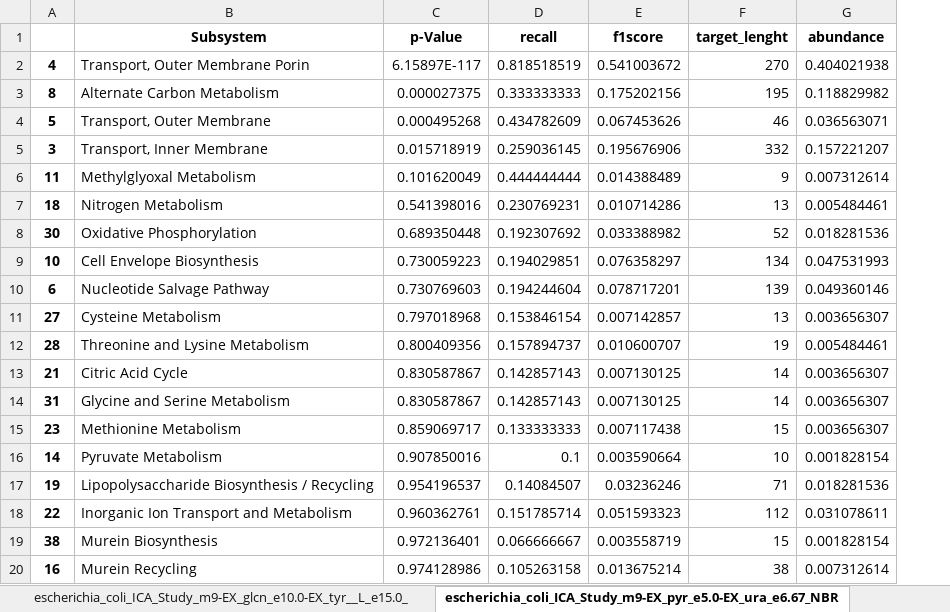
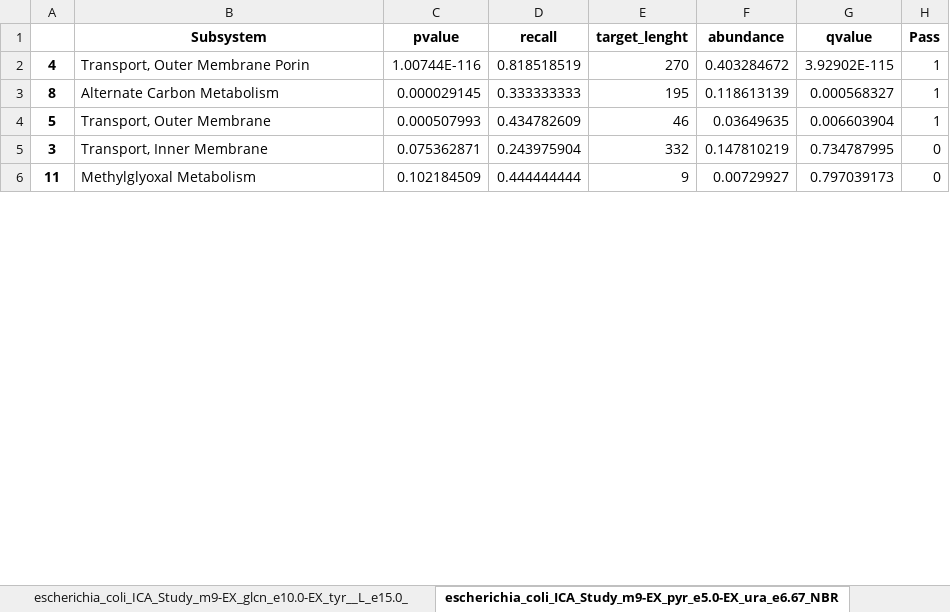
Before and after one commit to extrevaro/e-merlin, an Excel workbook: results/escherichia_coli/All_Studies/condition-specific_reaction-enrichment_analysis.xlsx, sheet escherichia_coli_ICA_Study_m9-EX_pyr_e5.0-EX_ura_e6.67_NBR, drawn as a sheet; only a part is shown; values as stored, in another font and other column widths than the file's, no borders; removed rows and columns are numbered as before the commit, all else as after; the diff covers the shown part only; the diff names each change by its address in the sheet, - before the commit and + after, or states it on an @@ line.

```diff
--- a/results/escherichia_coli/All_Studies/condition-specific_reaction-enrichment_analysis.xlsx (sheet escherichia_coli_ICA_Study_m9-EX_pyr_e5.0-EX_ura_e6.67_NBR)
+++ b/results/escherichia_coli/All_Studies/condition-specific_reaction-enrichment_analysis.xlsx (sheet escherichia_coli_ICA_Study_m9-EX_pyr_e5.0-EX_ura_e6.67_NBR)
-column E (f1score), rows 2-6: 0.541003672 | 0.175202156 | 0.067453626 | 0.195676906 | 0.014388489
+column G (qvalue), rows 2-6: 3.92902E-115 | 0.000568327 | 0.006603904 | 0.734787995 | 0.797039173
+column H (Pass), rows 2-6: 1 | 1 | 1 | 0 | 0
-C1: p-Value
+C1: pvalue
-C2 (pvalue): 6.15897E-117
+C2 (pvalue): 1.00744E-116
-F2 (abundance): 0.404021938
+F2 (abundance): 0.403284672
-C3 (pvalue): 0.000027375
+C3 (pvalue): 0.000029145
-F3 (abundance): 0.118829982
+F3 (abundance): 0.118613139
-C4 (pvalue): 0.000495268
+C4 (pvalue): 0.000507993
-F4 (abundance): 0.036563071
+F4 (abundance): 0.03649635
-C5 (pvalue): 0.015718919
+C5 (pvalue): 0.075362871
-D5 (recall): 0.259036145
+D5 (recall): 0.243975904
-F5 (abundance): 0.157221207
+F5 (abundance): 0.147810219
-C6 (pvalue): 0.101620049
+C6 (pvalue): 0.102184509
-F6 (abundance): 0.007312614
+F6 (abundance): 0.00729927
-row 7: 18 | Nitrogen Metabolism | 0.541398016 | 0.230769231 | 0.010714286 | 13 | 0.005484461
-row 8: 30 | Oxidative Phosphorylation | 0.689350448 | 0.192307692 | 0.033388982 | 52 | 0.018281536
-row 9: 10 | Cell Envelope Biosynthesis | 0.730059223 | 0.194029851 | 0.076358297 | 134 | 0.047531993
-row 10: 6 | Nucleotide Salvage Pathway | 0.730769603 | 0.194244604 | 0.078717201 | 139 | 0.049360146
-row 11: 27 | Cysteine Metabolism | 0.797018968 | 0.153846154 | 0.007142857 | 13 | 0.003656307
-row 12: 28 | Threonine and Lysine Metabolism | 0.800409356 | 0.157894737 | 0.010600707 | 19 | 0.005484461
-row 13: 21 | Citric Acid Cycle | 0.830587867 | 0.142857143 | 0.007130125 | 14 | 0.003656307
-row 14: 31 | Glycine and Serine Metabolism | 0.830587867 | 0.142857143 | 0.007130125 | 14 | 0.003656307
-row 15: 23 | Methionine Metabolism | 0.859069717 | 0.133333333 | 0.007117438 | 15 | 0.003656307
-row 16: 14 | Pyruvate Metabolism | 0.907850016 | 0.1 | 0.003590664 | 10 | 0.001828154
-row 17: 19 | Lipopolysaccharide Biosynthesis / Recycling | 0.954196537 | 0.14084507 | 0.03236246 | 71 | 0.018281536
-row 18: 22 | Inorganic Ion Transport and Metabolism | 0.960362761 | 0.151785714 | 0.051593323 | 112 | 0.031078611
-row 19: 38 | Murein Biosynthesis | 0.972136401 | 0.066666667 | 0.003558719 | 15 | 0.001828154
-row 20: 16 | Murein Recycling | 0.974128986 | 0.105263158 | 0.013675214 | 38 | 0.007312614
```
Also changed, not shown: 17 added rows, 3 removed rows, 8 moved rows and 12 edited cells elsewhere in this sheet, sheet escherichia_coli_ICA_Study_m9-EX_pyr_e5.0-EX_ura_e6.67_BAR, sheet escherichia_coli_ICA_Study_m9-EX_glc__D_e10.0-EX_o2_e0.0_NBR, sheet escherichia_coli_Cra_Crp_Study_m9-EX_fru_e10.0_NBR, sheet escherichia_coli_Crp_ARs_Study_m9-EX_fru_e10.0_NBR, sheet escherichia_coli_ICA_Study_m9-EX_glc__D_e10.0-EX_ade_e8.33_N, sheet escherichia_coli_ICA_Study_m9-EX_gal_e10.0-EX_thm_e20.0_NBR, 30 more sheets, results/pseudomonas_putida/All_Studies/condition-specific_reaction-enrichment_analysis.xlsx, results/pseudomonas_putida/Zinc_Study/BAR_condition-specific_enrichment_analysis.xlsx, 47 other files.
